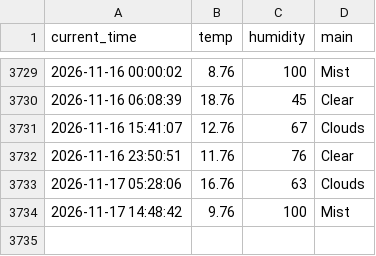
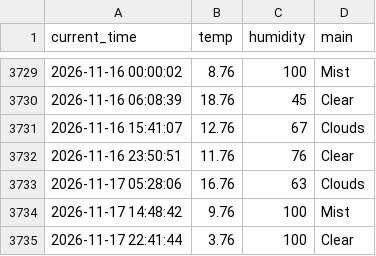
Before and after one commit to KKH2007/weather_5m, a CSV file: weather.csv, drawn as a sheet; only a part is shown, gaps mark what is left out.

```diff
--- a/weather.csv
+++ b/weather.csv
@@ -3734 +3734,2 @@ current_time,temp,humidity,main
 2026-11-17 14:48:42,9.76,100,Mist
+2026-11-17 22:41:44,3.76,100,Clear
```
